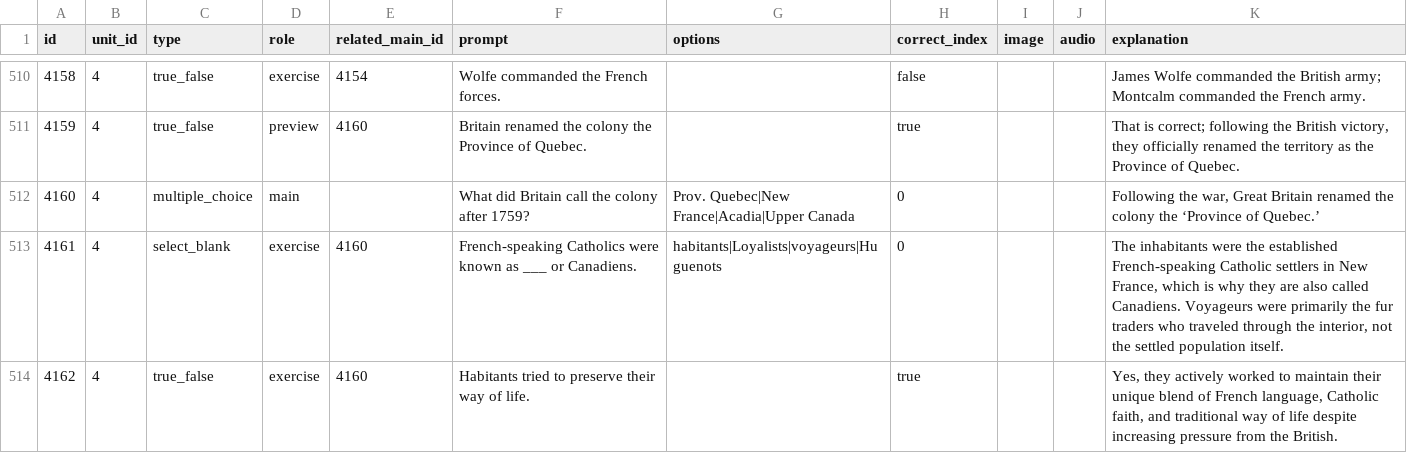
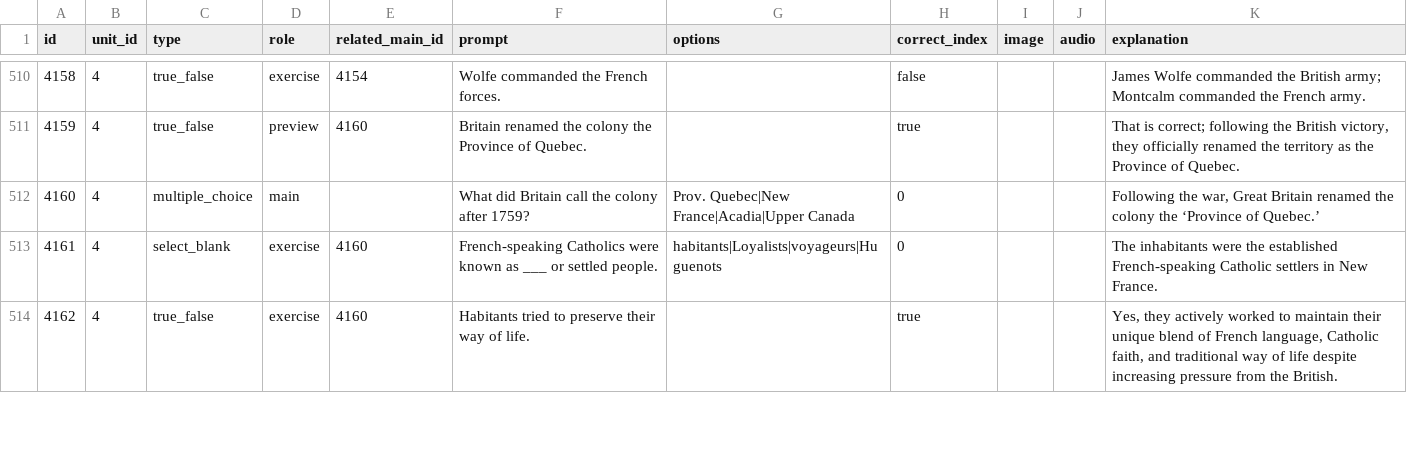
Before and after one commit to yaaddi-courses/canadian-citizenship, a CSV file: source/cards.csv, drawn as a sheet; only a part is shown, gaps mark what is left out; the diff covers the shown part only.

```diff
--- a/source/cards.csv
+++ b/source/cards.csv
@@ -512,3 +512,3 @@ id,unit_id,type,role,related_main_id,prompt,options,correct_index,image,audio,ex
 4160,4,multiple_choice,main,,What did Britain call the colony after 1759?,Prov. Quebec|New France|Acadia|Upper Canada,0,,,"Following the war, Great Britain renamed the colony the ‘Province of Quebec.’"
-4161,4,select_blank,exercise,4160,French-speaking Catholics were known as ___ or Canadiens.,habitants|Loyalists|voyageurs|Huguenots,0,,,"The inhabitants were the established French-speaking Catholic settlers in New France, which is why they are also called Canadiens. Voyageurs were primarily the fur traders who traveled through the interior, not the settled population itself."
+4161,4,select_blank,exercise,4160,French-speaking Catholics were known as ___ or settled people.,habitants|Loyalists|voyageurs|Huguenots,0,,,The inhabitants were the established French-speaking Catholic settlers in New France.
 4162,4,true_false,exercise,4160,Habitants tried to preserve their way of life.,,true,,,"Yes, they actively worked to maintain their unique blend of French language, Catholic faith, and traditional way of life despite increasing pressure from the British."
```
Also changed, not shown: 19 edited cells elsewhere in this file, 1 other file.
